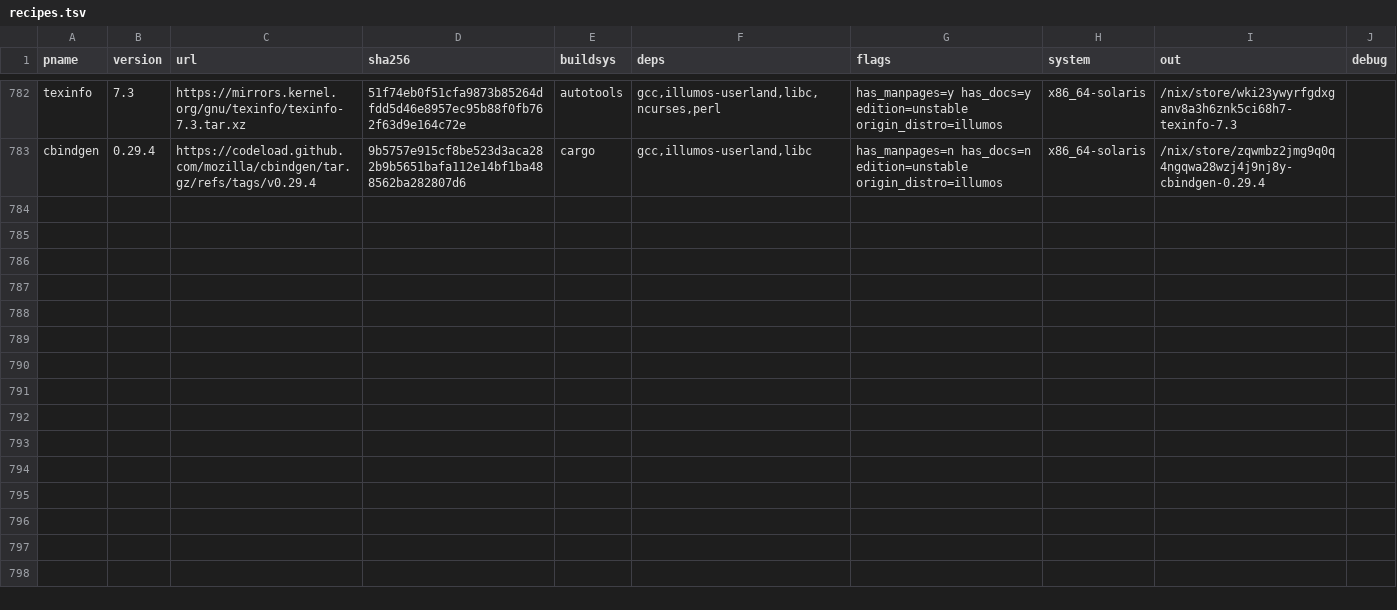
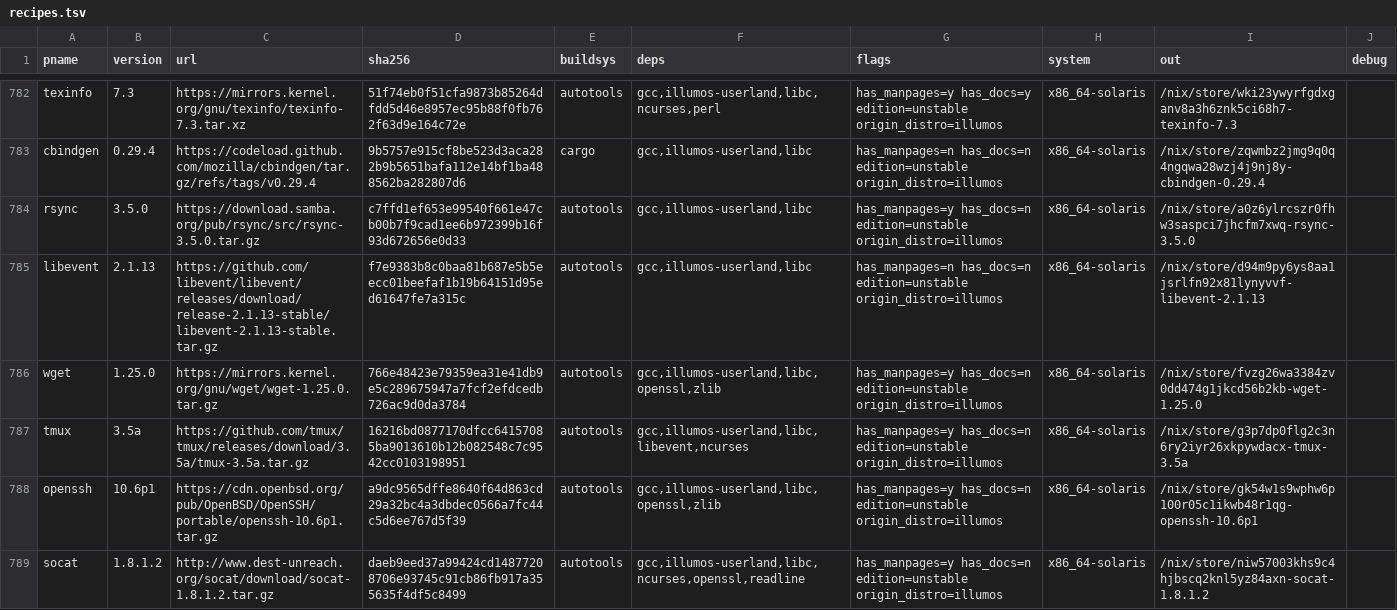
Before and after one commit to atiq-cs/solnix, a TSV file: docs/registry/recipes.tsv, drawn as a sheet; only a part is shown, gaps mark what is left out.

Commit message:
recipes: security bumps to the queue's targets (libevent 2.1.13, rsync 3.5.0, wget 1.25.0, openssh 10.6p1, socat 1.8.1.2) + tmux
recipes1 wave 1. The head of the x86 queue is infra's CVE-scan `security` rows, whose target versions had no recipe, so no host
could take them. These six are the bumps that can be made store-only on main today:
- libevent 2.1.13; tmux 3.5a moves with it and is made store-only.
- rsync 3.5.0, wget 1.25.0, openssh 10.6p1, socat 1.8.1.2.
Each was checked:
- store-only: the drv's build PATH holds only /nix/store paths;
- chef2 build as nixbld + --check SAME;
- dixi rebuild rc 0 with NarHash equal to chef2's;
- publish-gate strict + default PASS;
- a run of the tool on dixi.
Rows: 6 appended. check-rows rc 0, and 5 controls fail (rc 1).
Not here (on main their dependents still build on the host PATH, so a store-only bump needs wave6's hermetic default):
openssl, libxml2, zlib, expat, xz, sqlite, python3, perl, jq, curl, and brotli/libarchive/libgit2 in nix-src.
jq, gcc, gdb, mesa, cosmic-comp and firefox-esr outs are unchanged.
Bank: /scratch/solnix-bank/recipes1-20261102/W1/bank-W1.tar (sha256 930fed48).

```diff
--- a/docs/registry/recipes.tsv
+++ b/docs/registry/recipes.tsv
@@ -783 +783,7 @@ texinfo	7.3	https://mirrors.kernel.org/gnu/texinfo/texinfo-7.3.tar.xz	51f74eb0f5
 cbindgen	0.29.4	https://codeload.github.com/mozilla/cbindgen/tar.gz/refs/tags/v0.29.4	9b5757e915cf8be523d3aca282b9b5651bafa112e14bf1ba488562ba282807d6	cargo	gcc,illumos-userland,libc	has_manpages=n has_docs=n edition=unstable origin_distro=illumos	x86_64-solaris	/nix/store/zqwmbz2jmg9q0q4ngqwa28wzj4j9nj8y-cbindgen-0.29.4	
+rsync	3.5.0	https://download.samba.org/pub/rsync/src/rsync-3.5.0.tar.gz	c7ffd1ef653e99540f661e47cb00b7f9cad1ee6b972399b16f93d672656e0d33	autotools	gcc,illumos-userland,libc	has_manpages=y has_docs=n edition=unstable origin_distro=illumos	x86_64-solaris	/nix/store/a0z6ylrcszr0fhw3saspci7jhcfm7xwq-rsync-3.5.0	
+libevent	2.1.13	https://github.com/libevent/libevent/releases/download/release-2.1.13-stable/libevent-2.1.13-stable.tar.gz	f7e9383b8c0baa81b687e5b5eecc01beefaf1b19b64151d95ed61647fe7a315c	autotools	gcc,illumos-userland,libc	has_manpages=n has_docs=n edition=unstable origin_distro=illumos	x86_64-solaris	/nix/store/d94m9py6ys8aa1jsrlfn92x81lynyvvf-libevent-2.1.13	
+wget	1.25.0	https://mirrors.kernel.org/gnu/wget/wget-1.25.0.tar.gz	766e48423e79359ea31e41db9e5c289675947a7fcf2efdcedb726ac9d0da3784	autotools	gcc,illumos-userland,libc,openssl,zlib	has_manpages=y has_docs=n edition=unstable origin_distro=illumos	x86_64-solaris	/nix/store/fvzg26wa3384zv0dd474g1jkcd56b2kb-wget-1.25.0	
+tmux	3.5a	https://github.com/tmux/tmux/releases/download/3.5a/tmux-3.5a.tar.gz	16216bd0877170dfcc64157085ba9013610b12b082548c7c9542cc0103198951	autotools	gcc,illumos-userland,libc,libevent,ncurses	has_manpages=y has_docs=n edition=unstable origin_distro=illumos	x86_64-solaris	/nix/store/g3p7dp0flg2c3n6ry2iyr26xkpywdacx-tmux-3.5a	
+openssh	10.6p1	https://cdn.openbsd.org/pub/OpenBSD/OpenSSH/portable/openssh-10.6p1.tar.gz	a9dc9565dffe8640f64d863cd29a32bc4a3dbdec0566a7fc44c5d6ee767d5f39	autotools	gcc,illumos-userland,libc,openssl,zlib	has_manpages=y has_docs=n edition=unstable origin_distro=illumos	x86_64-solaris	/nix/store/gk54w1s9wphw6p100r05c1ikwb48r1qg-openssh-10.6p1	
+socat	1.8.1.2	http://www.dest-unreach.org/socat/download/socat-1.8.1.2.tar.gz	daeb9eed37a99424cd14877208706e93745c91cb86fb917a355635f4df5c8499	autotools	gcc,illumos-userland,libc,ncurses,openssl,readline	has_manpages=y has_docs=n edition=unstable origin_distro=illumos	x86_64-solaris	/nix/store/niw57003khs9c4hjbscq2knl5yz84axn-socat-1.8.1.2	
```
Also changed, not shown: 2 other files.
